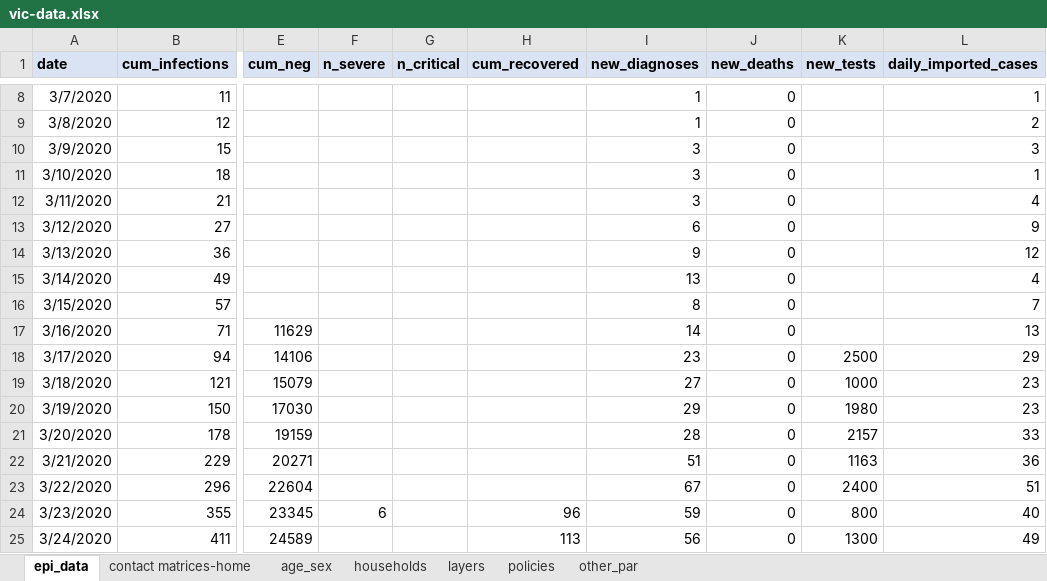
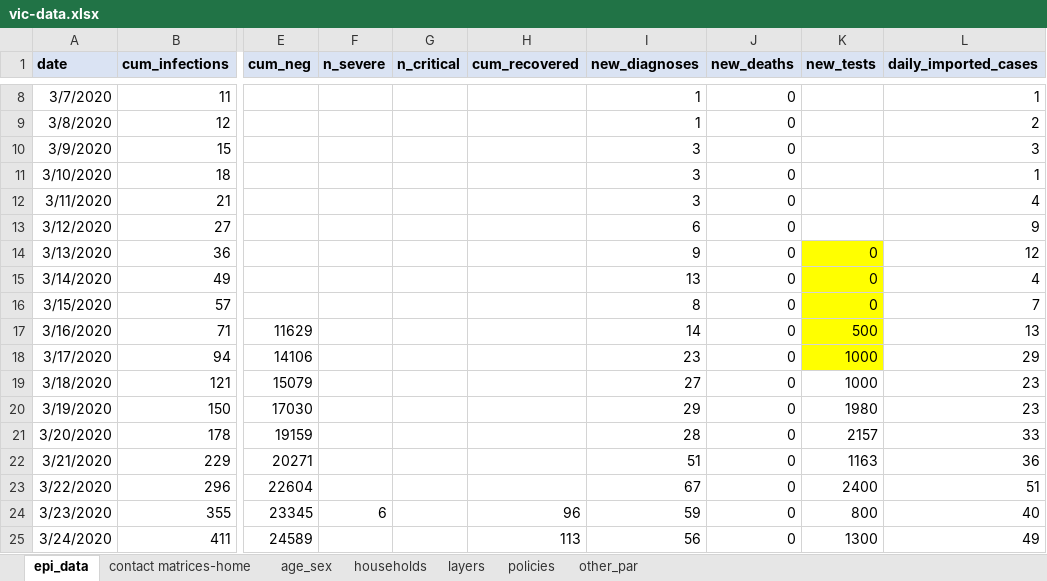
Before and after one commit to brain-modelling-group/covasim-qld-model, an Excel workbook: data/vic-data.xlsx, sheet epi_data, drawn as a sheet; only a part is shown, gaps mark what is left out; values as stored, in another font and other column widths than the file's, no borders; the diff names each change by its address in the sheet, - before the commit and + after, or states it on an @@ line.

```diff
--- a/data/vic-data.xlsx (sheet epi_data)
+++ b/data/vic-data.xlsx (sheet epi_data)
-K14:K16 (new_tests): (empty)
+K14:K16 (new_tests): 0
-K14:K18 fill: none
+K14:K18 fill: #FFFF00
-K17 (new_tests): (empty)
+K17 (new_tests): 500
-K18 (new_tests): 2500
+K18 (new_tests): 1000
```
Also changed, not shown: sheet layers, sheet policies, 3 other files.
